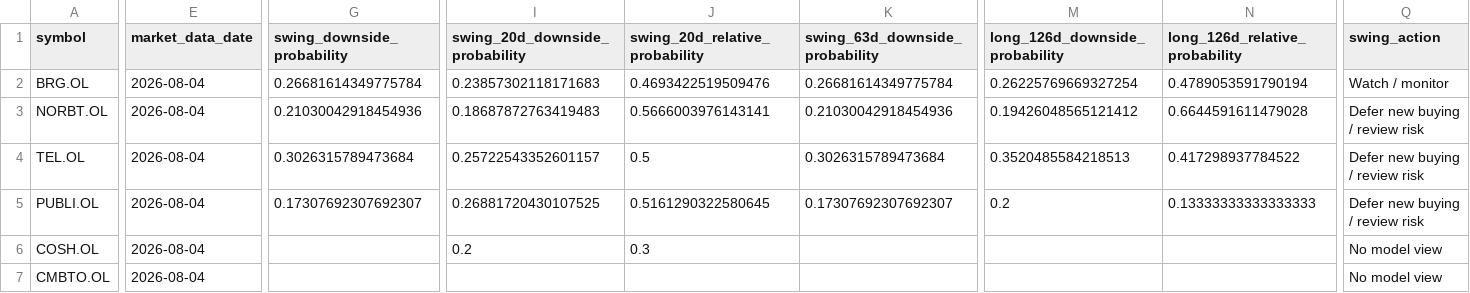
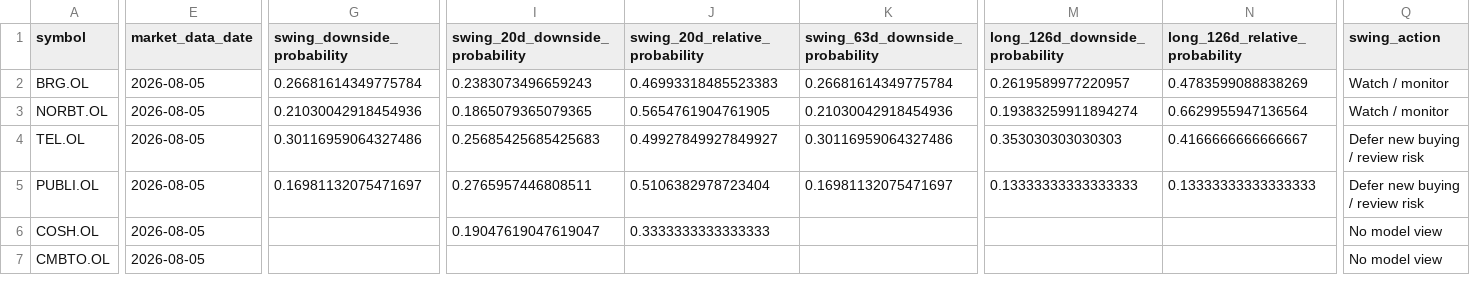
Before and after one commit to keresell-coder/oslo-screener-dashboard, a CSV file: site/hmm-regime-monitor/summary.csv, drawn as a sheet; only a part is shown, gaps mark what is left out; the diff covers the shown part only; the diff names each change by its address in the sheet, - before the commit and + after, or states it on an @@ line.

Commit message:
data: publish 2026-08-05 regime close

```diff
--- a/site/hmm-regime-monitor/summary.csv
+++ b/site/hmm-regime-monitor/summary.csv
-E2:E7 (market_data_date): 2026-08-04
+E2:E7 (market_data_date): 2026-08-05
-I2 (swing_20d_downside_probability): 0.23857302118171683
+I2 (swing_20d_downside_probability): 0.2383073496659243
-J2 (swing_20d_relative_probability): 0.4693422519509476
+J2 (swing_20d_relative_probability): 0.46993318485523383
-M2 (long_126d_downside_probability): 0.26225769669327254
+M2 (long_126d_downside_probability): 0.2619589977220957
-N2 (long_126d_relative_probability): 0.4789053591790194
+N2 (long_126d_relative_probability): 0.4783599088838269
-I3 (swing_20d_downside_probability): 0.18687872763419483
+I3 (swing_20d_downside_probability): 0.1865079365079365
-J3 (swing_20d_relative_probability): 0.5666003976143141
+J3 (swing_20d_relative_probability): 0.5654761904761905
-M3 (long_126d_downside_probability): 0.19426048565121412
+M3 (long_126d_downside_probability): 0.19383259911894274
-N3 (long_126d_relative_probability): 0.6644591611479028
+N3 (long_126d_relative_probability): 0.6629955947136564
-Q3 (swing_action): Defer new buying / review risk
+Q3 (swing_action): Watch / monitor
-G4 (swing_downside_probability): 0.3026315789473684
+G4 (swing_downside_probability): 0.30116959064327486
-I4 (swing_20d_downside_probability): 0.25722543352601157
+I4 (swing_20d_downside_probability): 0.25685425685425683
-J4 (swing_20d_relative_probability): 0.5
+J4 (swing_20d_relative_probability): 0.49927849927849927
-K4 (swing_63d_downside_probability): 0.3026315789473684
+K4 (swing_63d_downside_probability): 0.30116959064327486
-M4 (long_126d_downside_probability): 0.3520485584218513
+M4 (long_126d_downside_probability): 0.353030303030303
-N4 (long_126d_relative_probability): 0.417298937784522
+N4 (long_126d_relative_probability): 0.4166666666666667
-G5 (swing_downside_probability): 0.17307692307692307
+G5 (swing_downside_probability): 0.16981132075471697
-I5 (swing_20d_downside_probability): 0.26881720430107525
+I5 (swing_20d_downside_probability): 0.2765957446808511
-J5 (swing_20d_relative_probability): 0.5161290322580645
+J5 (swing_20d_relative_probability): 0.5106382978723404
-K5 (swing_63d_downside_probability): 0.17307692307692307
+K5 (swing_63d_downside_probability): 0.16981132075471697
-M5 (long_126d_downside_probability): 0.2
+M5 (long_126d_downside_probability): 0.13333333333333333
-I6 (swing_20d_downside_probability): 0.2
+I6 (swing_20d_downside_probability): 0.19047619047619047
-J6 (swing_20d_relative_probability): 0.3
+J6 (swing_20d_relative_probability): 0.3333333333333333
```
Also changed, not shown: 48 edited cells elsewhere in this file, 2 other files.
